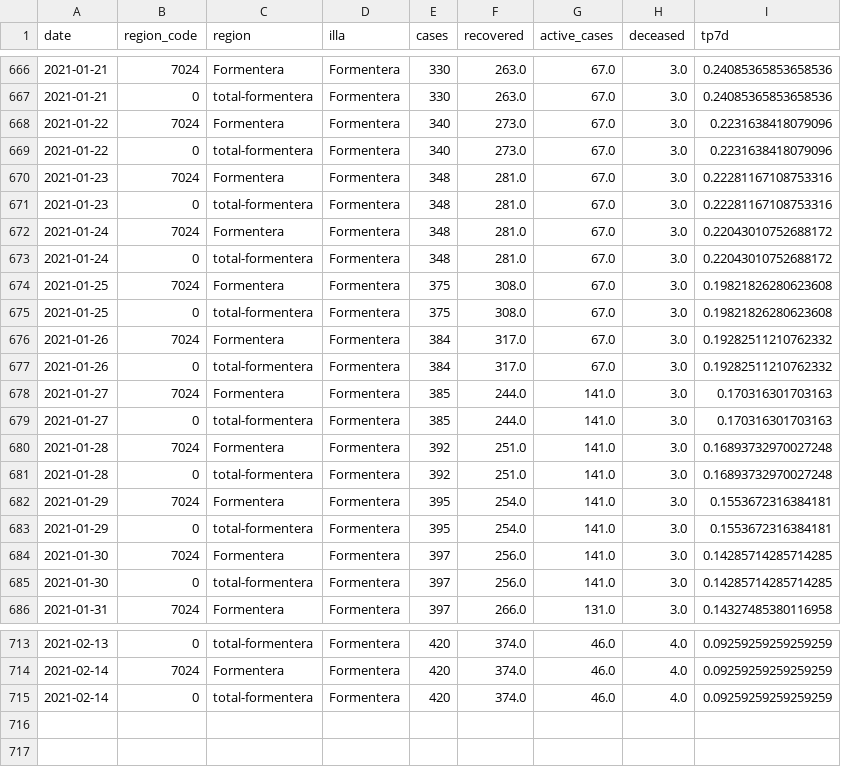
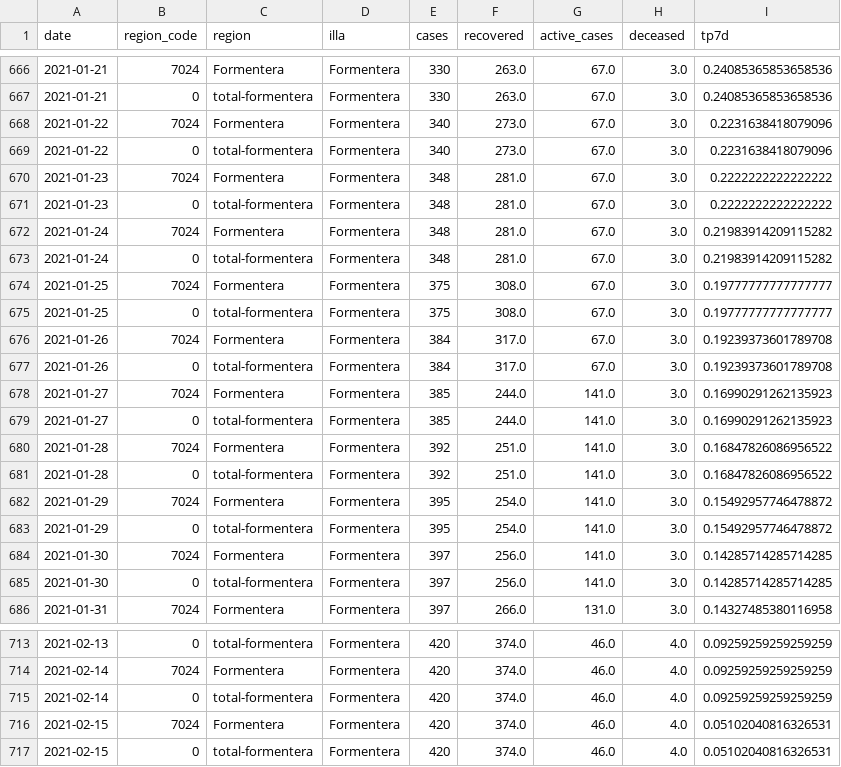
Before and after one commit to jaumeperello/covid_ib, a CSV file: data/formentera_total.csv, drawn as a sheet; only a part is shown, gaps mark what is left out.

```diff
--- a/data/formentera_total.csv
+++ b/data/formentera_total.csv
@@ -669,16 +669,16 @@ date,region_code,region,illa,cases,recovered,active_cases,deceased,tp7d
 2021-01-22,0,total-formentera,Formentera,340,273.0,67.0,3.0,0.2231638418079096
-2021-01-23,7024,Formentera,Formentera,348,281.0,67.0,3.0,0.22281167108753316
-2021-01-23,0,total-formentera,Formentera,348,281.0,67.0,3.0,0.22281167108753316
-2021-01-24,7024,Formentera,Formentera,348,281.0,67.0,3.0,0.22043010752688172
-2021-01-24,0,total-formentera,Formentera,348,281.0,67.0,3.0,0.22043010752688172
-2021-01-25,7024,Formentera,Formentera,375,308.0,67.0,3.0,0.19821826280623608
-2021-01-25,0,total-formentera,Formentera,375,308.0,67.0,3.0,0.19821826280623608
-2021-01-26,7024,Formentera,Formentera,384,317.0,67.0,3.0,0.19282511210762332
-2021-01-26,0,total-formentera,Formentera,384,317.0,67.0,3.0,0.19282511210762332
-2021-01-27,7024,Formentera,Formentera,385,244.0,141.0,3.0,0.170316301703163
-2021-01-27,0,total-formentera,Formentera,385,244.0,141.0,3.0,0.170316301703163
-2021-01-28,7024,Formentera,Formentera,392,251.0,141.0,3.0,0.16893732970027248
-2021-01-28,0,total-formentera,Formentera,392,251.0,141.0,3.0,0.16893732970027248
-2021-01-29,7024,Formentera,Formentera,395,254.0,141.0,3.0,0.1553672316384181
-2021-01-29,0,total-formentera,Formentera,395,254.0,141.0,3.0,0.1553672316384181
+2021-01-23,7024,Formentera,Formentera,348,281.0,67.0,3.0,0.2222222222222222
+2021-01-23,0,total-formentera,Formentera,348,281.0,67.0,3.0,0.2222222222222222
+2021-01-24,7024,Formentera,Formentera,348,281.0,67.0,3.0,0.21983914209115282
+2021-01-24,0,total-formentera,Formentera,348,281.0,67.0,3.0,0.21983914209115282
+2021-01-25,7024,Formentera,Formentera,375,308.0,67.0,3.0,0.19777777777777777
+2021-01-25,0,total-formentera,Formentera,375,308.0,67.0,3.0,0.19777777777777777
+2021-01-26,7024,Formentera,Formentera,384,317.0,67.0,3.0,0.19239373601789708
+2021-01-26,0,total-formentera,Formentera,384,317.0,67.0,3.0,0.19239373601789708
+2021-01-27,7024,Formentera,Formentera,385,244.0,141.0,3.0,0.16990291262135923
+2021-01-27,0,total-formentera,Formentera,385,244.0,141.0,3.0,0.16990291262135923
+2021-01-28,7024,Formentera,Formentera,392,251.0,141.0,3.0,0.16847826086956522
+2021-01-28,0,total-formentera,Formentera,392,251.0,141.0,3.0,0.16847826086956522
+2021-01-29,7024,Formentera,Formentera,395,254.0,141.0,3.0,0.15492957746478872
+2021-01-29,0,total-formentera,Formentera,395,254.0,141.0,3.0,0.15492957746478872
 2021-01-30,7024,Formentera,Formentera,397,256.0,141.0,3.0,0.14285714285714285
@@ -715 +715,3 @@ date,region_code,region,illa,cases,recovered,active_cases,deceased,tp7d
 2021-02-14,0,total-formentera,Formentera,420,374.0,46.0,4.0,0.09259259259259259
+2021-02-15,7024,Formentera,Formentera,420,374.0,46.0,4.0,0.05102040816326531
+2021-02-15,0,total-formentera,Formentera,420,374.0,46.0,4.0,0.05102040816326531
```
Also changed, not shown: data/balears_total.csv, data/eivissa_total.csv, 2 other files.
